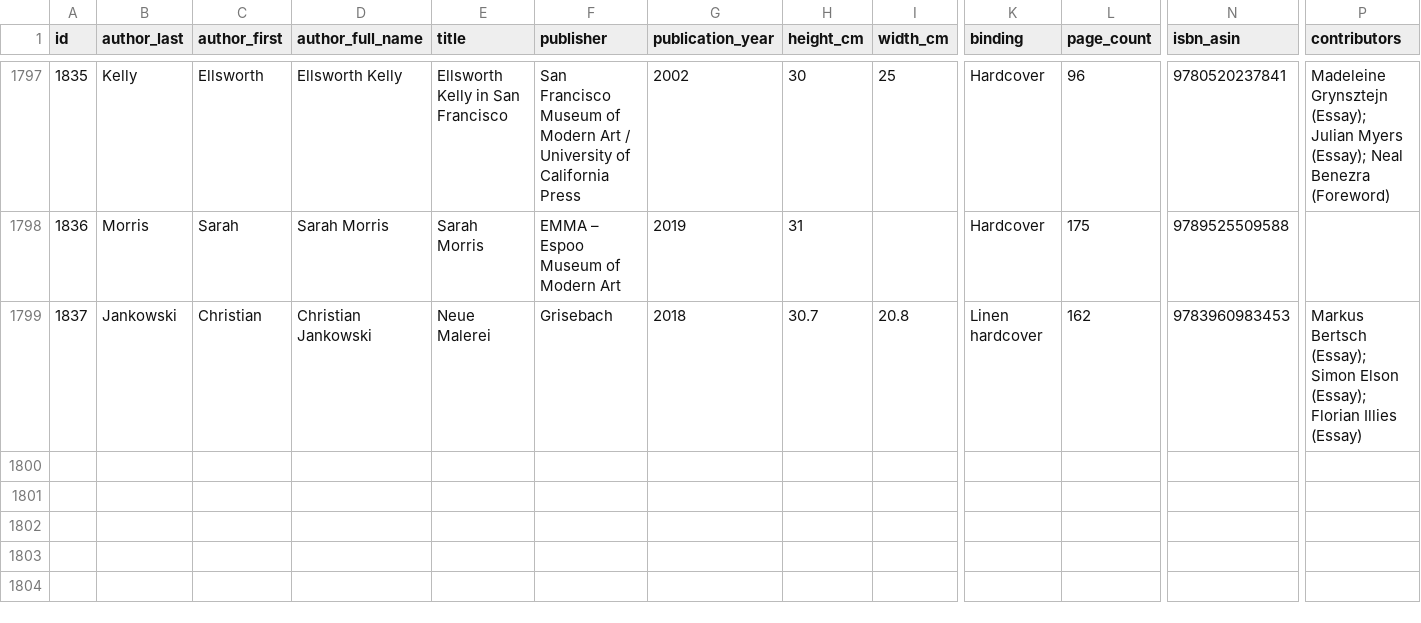
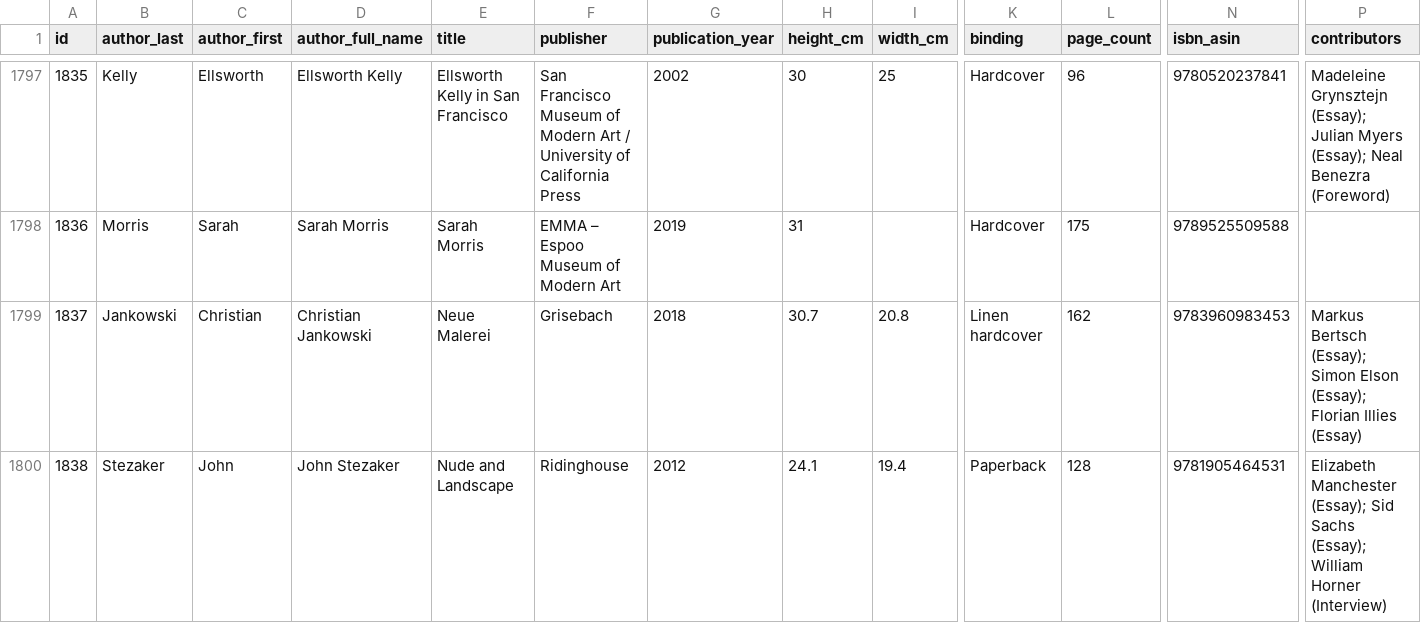
Before and after one commit to Mediaeater/Hudson_Street_Library, a CSV file: src/_data/books.csv, drawn as a sheet; only a part is shown, gaps mark what is left out; rows hold the shown columns only; the diff names each change by its address in the sheet, - before the commit and + after, or states it on an @@ line.

Commit message:
Add: John Stezaker: Nude and Landscape (Ridinghouse, 2012)

```diff
--- a/src/_data/books.csv
+++ b/src/_data/books.csv
+row 1800: 1838 | Stezaker | John | John Stezaker | Nude and Landscape | Ridinghouse | 2012 | 24.1 | 19.4 | Paperback | 128 | 9781905464531 | Elizabeth Manchester (Essay); Sid Sachs (Essay); William Horner (Interview)
```
Also changed, not shown: 1 other file.
